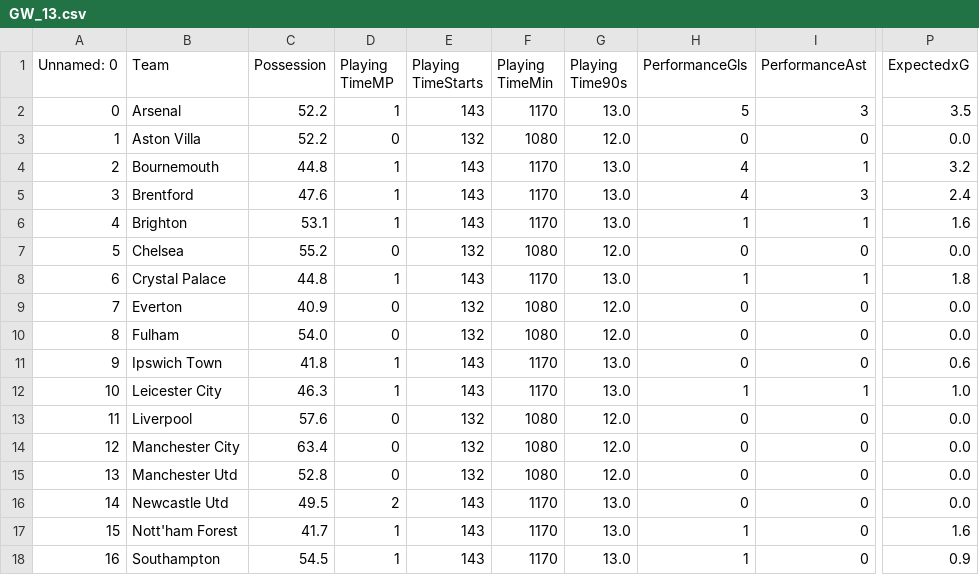
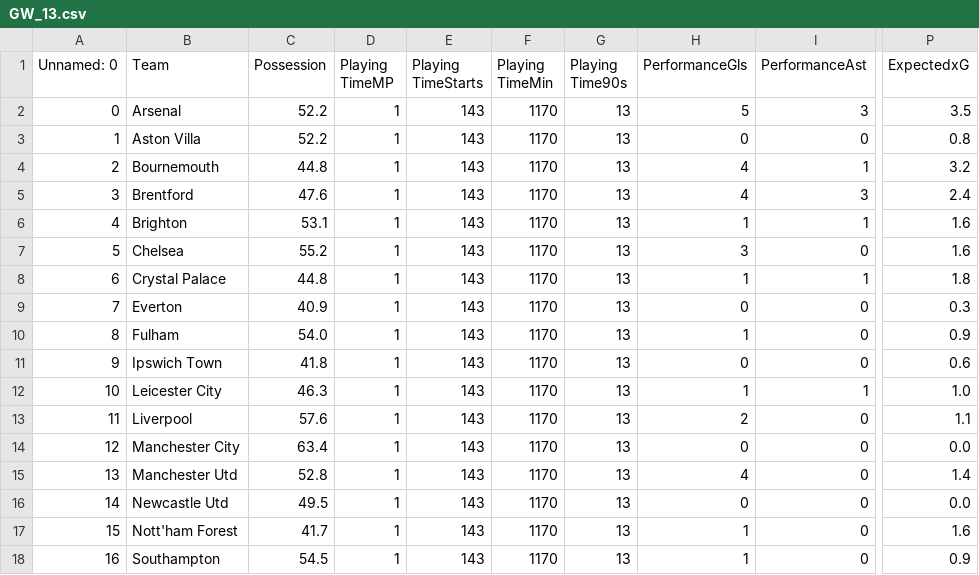
Before and after one commit to hot-squid/Fantasy-Premier-League, a CSV file: Data/Team/Seperate_GW/Attacking/GW_13.csv, drawn as a sheet; only a part is shown, gaps mark what is left out; the diff covers the shown part only; the diff names each change by its address in the sheet, - before the commit and + after, or states it on an @@ line.

```diff
--- a/Data/Team/Seperate_GW/Attacking/GW_13.csv
+++ b/Data/Team/Seperate_GW/Attacking/GW_13.csv
-G2 (Playing Time90s): 13.0
+G2 (Playing Time90s): 13
-D3 (Playing TimeMP): 0
+D3 (Playing TimeMP): 1
-E3 (Playing TimeStarts): 132
+E3 (Playing TimeStarts): 143
-F3 (Playing TimeMin): 1080
+F3 (Playing TimeMin): 1170
-G3 (Playing Time90s): 12.0
+G3 (Playing Time90s): 13
-P3 (ExpectedxG): 0.0
+P3 (ExpectedxG): 0.8
-G4:G6 (Playing Time90s): 13.0
+G4:G6 (Playing Time90s): 13
-D7 (Playing TimeMP): 0
+D7 (Playing TimeMP): 1
-E7 (Playing TimeStarts): 132
+E7 (Playing TimeStarts): 143
-F7 (Playing TimeMin): 1080
+F7 (Playing TimeMin): 1170
-G7 (Playing Time90s): 12.0
+G7 (Playing Time90s): 13
-H7 (PerformanceGls): 0
+H7 (PerformanceGls): 3
-P7 (ExpectedxG): 0.0
+P7 (ExpectedxG): 1.6
-G8 (Playing Time90s): 13.0
+G8 (Playing Time90s): 13
-D9:D10 (Playing TimeMP): 0
+D9:D10 (Playing TimeMP): 1
-E9:E10 (Playing TimeStarts): 132
+E9:E10 (Playing TimeStarts): 143
-F9:F10 (Playing TimeMin): 1080
+F9:F10 (Playing TimeMin): 1170
-G9:G10 (Playing Time90s): 12.0
+G9:G10 (Playing Time90s): 13
-P9 (ExpectedxG): 0.0
+P9 (ExpectedxG): 0.3
-H10 (PerformanceGls): 0
+H10 (PerformanceGls): 1
-P10 (ExpectedxG): 0.0
+P10 (ExpectedxG): 0.9
-G11:G12 (Playing Time90s): 13.0
+G11:G12 (Playing Time90s): 13
-D13:D15 (Playing TimeMP): 0
+D13:D15 (Playing TimeMP): 1
-E13:E15 (Playing TimeStarts): 132
+E13:E15 (Playing TimeStarts): 143
-F13:F15 (Playing TimeMin): 1080
+F13:F15 (Playing TimeMin): 1170
-G13:G15 (Playing Time90s): 12.0
+G13:G15 (Playing Time90s): 13
-H13 (PerformanceGls): 0
+H13 (PerformanceGls): 2
-P13 (ExpectedxG): 0.0
+P13 (ExpectedxG): 1.1
-H15 (PerformanceGls): 0
+H15 (PerformanceGls): 4
-P15 (ExpectedxG): 0.0
+P15 (ExpectedxG): 1.4
-D16 (Playing TimeMP): 2
+D16 (Playing TimeMP): 1
-G16:G18 (Playing Time90s): 13.0
+G16:G18 (Playing Time90s): 13
```
Also changed, not shown: 11 edited cells elsewhere in this file, Data/Team/Accumulated/Attacking/GW_12.csv, Data/Team/Accumulated/Defensive/GW_12.csv, 28 other files.
